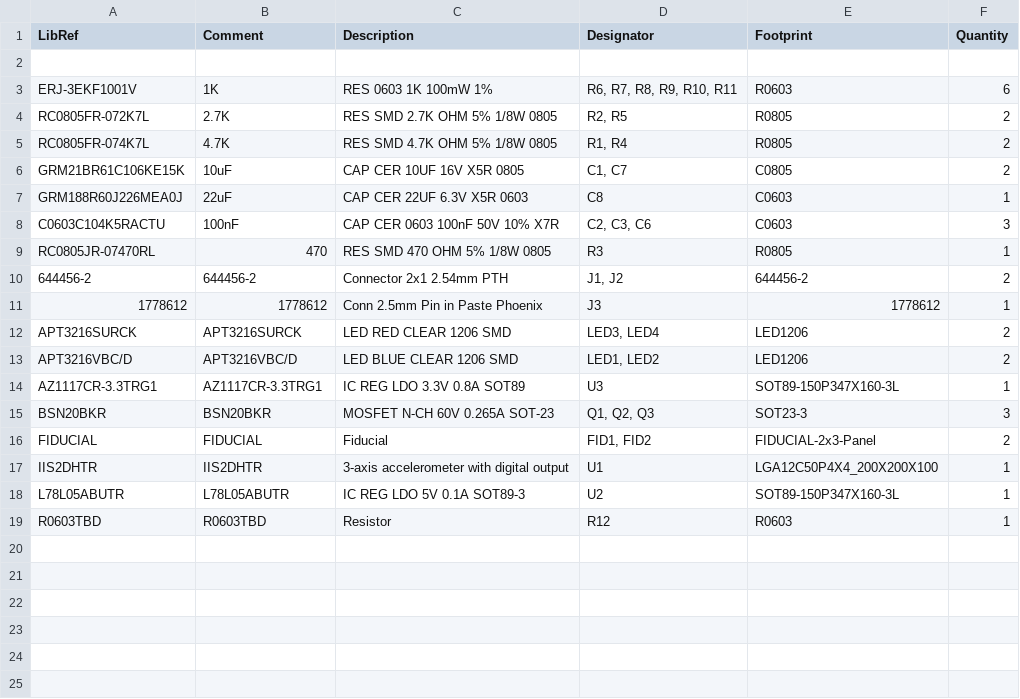
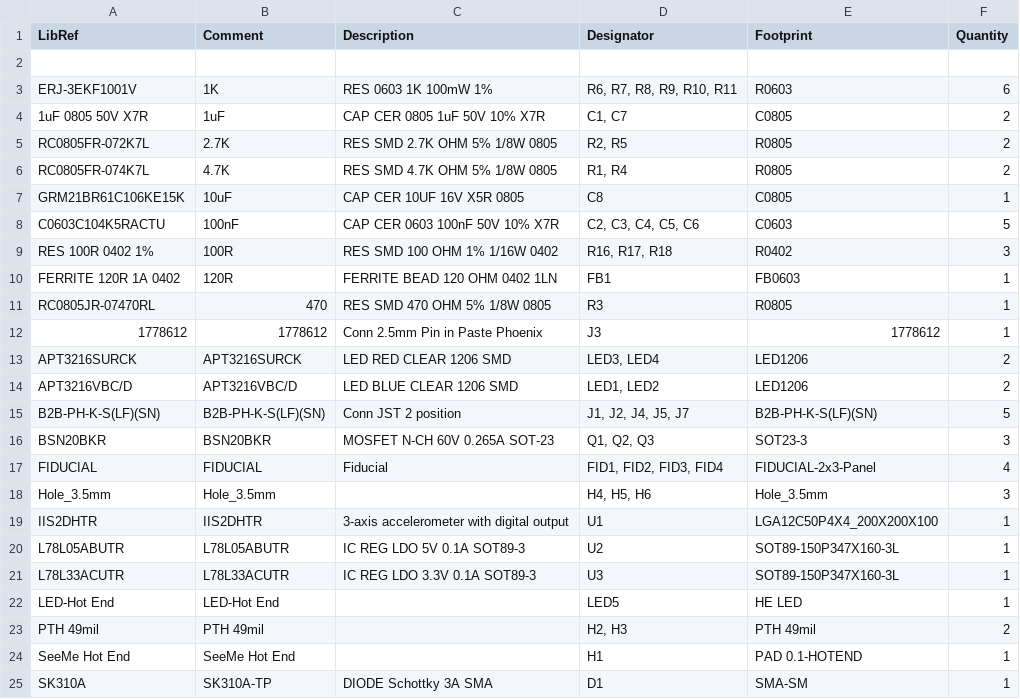
Before and after one commit to ultimachine/HE280PCB, a CSV file: ProjectOutputs/BOM/HE280PCB_v5d.csv, drawn as a sheet.

Commit message:
regenerate outputs

```diff
--- a/ProjectOutputs/BOM/HE280PCB_v5d.csv
+++ b/ProjectOutputs/BOM/HE280PCB_v5d.csv
@@ -3,9 +3,10 @@ LibRef,Comment,Description,Designator,Footprint,Quantity
 "ERJ-3EKF1001V","1K","RES 0603 1K 100mW 1%","R6, R7, R8, R9, R10, R11","R0603","6"
+"1uF 0805 50V X7R","1uF","CAP CER 0805 1uF 50V 10% X7R","C1, C7","C0805","2"
 "RC0805FR-072K7L","2.7K","RES SMD 2.7K OHM 5% 1/8W 0805","R2, R5","R0805","2"
 "RC0805FR-074K7L","4.7K","RES SMD 4.7K OHM 5% 1/8W 0805","R1, R4","R0805","2"
-"GRM21BR61C106KE15K","10uF","CAP CER 10UF 16V X5R 0805","C1, C7","C0805","2"
-"GRM188R60J226MEA0J","22uF","CAP CER 22UF 6.3V X5R 0603","C8","C0603","1"
-"C0603C104K5RACTU","100nF","CAP CER 0603 100nF 50V 10% X7R","C2, C3, C6","C0603","3"
+"GRM21BR61C106KE15K","10uF","CAP CER 10UF 16V X5R 0805","C8","C0805","1"
+"C0603C104K5RACTU","100nF","CAP CER 0603 100nF 50V 10% X7R","C2, C3, C4, C5, C6","C0603","5"
+"RES 100R 0402 1%","100R","RES SMD 100 OHM 1% 1/16W 0402","R16, R17, R18","R0402","3"
+"FERRITE 120R 1A 0402","120R","FERRITE BEAD 120 OHM 0402 1LN","FB1","FB0603","1"
 "RC0805JR-07470RL","470","RES SMD 470 OHM 5% 1/8W 0805","R3","R0805","1"
-"644456-2","644456-2","Connector 2x1 2.54mm PTH","J1, J2","644456-2","2"
 "1778612","1778612","Conn 2.5mm Pin in Paste Phoenix","J3","1778612","1"
@@ -13,7 +14,12 @@ LibRef,Comment,Description,Designator,Footprint,Quantity
 "APT3216VBC/D","APT3216VBC/D","LED BLUE CLEAR 1206 SMD","LED1, LED2","LED1206","2"
-"AZ1117CR-3.3TRG1","AZ1117CR-3.3TRG1","IC REG LDO 3.3V 0.8A SOT89","U3","SOT89-150P347X160-3L","1"
+"B2B-PH-K-S(LF)(SN)","B2B-PH-K-S(LF)(SN)","Conn JST 2 position","J1, J2, J4, J5, J7","B2B-PH-K-S(LF)(SN)","5"
 "BSN20BKR","BSN20BKR","MOSFET N-CH 60V 0.265A SOT-23","Q1, Q2, Q3","SOT23-3","3"
-"FIDUCIAL","FIDUCIAL","Fiducial","FID1, FID2","FIDUCIAL-2x3-Panel","2"
+"FIDUCIAL","FIDUCIAL","Fiducial","FID1, FID2, FID3, FID4","FIDUCIAL-2x3-Panel","4"
+"Hole_3.5mm","Hole_3.5mm","","H4, H5, H6","Hole_3.5mm","3"
 "IIS2DHTR","IIS2DHTR","3-axis accelerometer with digital output","U1","LGA12C50P4X4_200X200X100","1"
 "L78L05ABUTR","L78L05ABUTR","IC REG LDO 5V 0.1A SOT89-3","U2","SOT89-150P347X160-3L","1"
-"R0603TBD","R0603TBD","Resistor","R12","R0603","1"
+"L78L33ACUTR","L78L33ACUTR","IC REG LDO 3.3V 0.1A SOT89-3","U3","SOT89-150P347X160-3L","1"
+"LED-Hot End","LED-Hot End","","LED5","HE LED","1"
+"PTH 49mil","PTH 49mil","","H2, H3","PTH 49mil","2"
+"SeeMe Hot End","SeeMe Hot End","","H1","PAD 0.1-HOTEND","1"
+"SK310A","SK310A-TP","DIODE Schottky 3A SMA","D1","SMA-SM","1"
```
Also changed, not shown: 30 other files.
